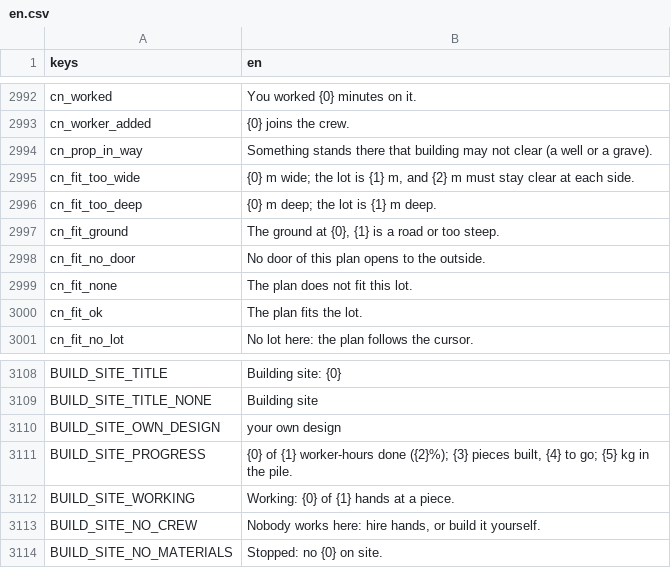
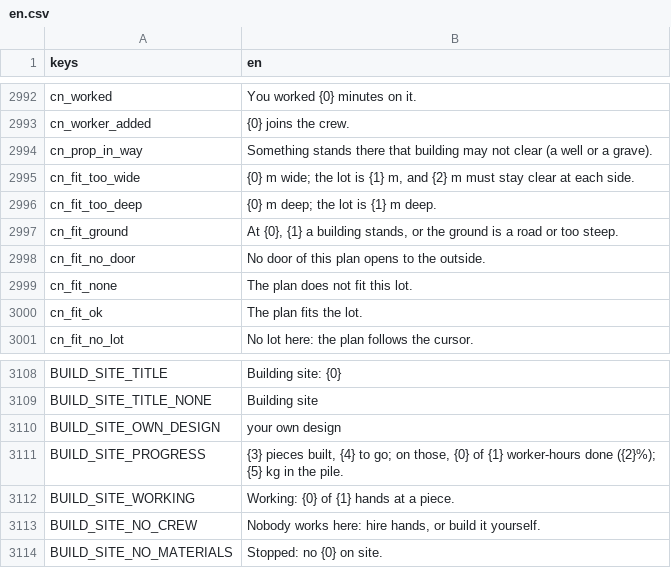
Before and after one commit to moneybagboyz/Falling-Leaves-Ravensguard, a CSV file: src/Ravensguard.Game/localization/en.csv, drawn as a sheet; only a part is shown, gaps mark what is left out.

```diff
--- a/src/Ravensguard.Game/localization/en.csv
+++ b/src/Ravensguard.Game/localization/en.csv
@@ -2996,3 +2996,3 @@ cn_fit_too_wide,"{0} m wide; the lot is {1} m, and {2} m must stay clear at each
 cn_fit_too_deep,"{0} m deep; the lot is {1} m deep."
-cn_fit_ground,"The ground at {0}, {1} is a road or too steep."
+cn_fit_ground,"At {0}, {1} a building stands, or the ground is a road or too steep."
 cn_fit_no_door,No door of this plan opens to the outside.
@@ -3110,3 +3110,3 @@ BUILD_SITE_TITLE_NONE,Building site
 BUILD_SITE_OWN_DESIGN,your own design
-BUILD_SITE_PROGRESS,"{0} of {1} worker-hours done ({2}%); {3} pieces built, {4} to go; {5} kg in the pile."
+BUILD_SITE_PROGRESS,"{3} pieces built, {4} to go; on those, {0} of {1} worker-hours done ({2}%); {5} kg in the pile."
 BUILD_SITE_WORKING,"Working: {0} of {1} hands at a piece."
```
Also changed, not shown: 12 other files.
